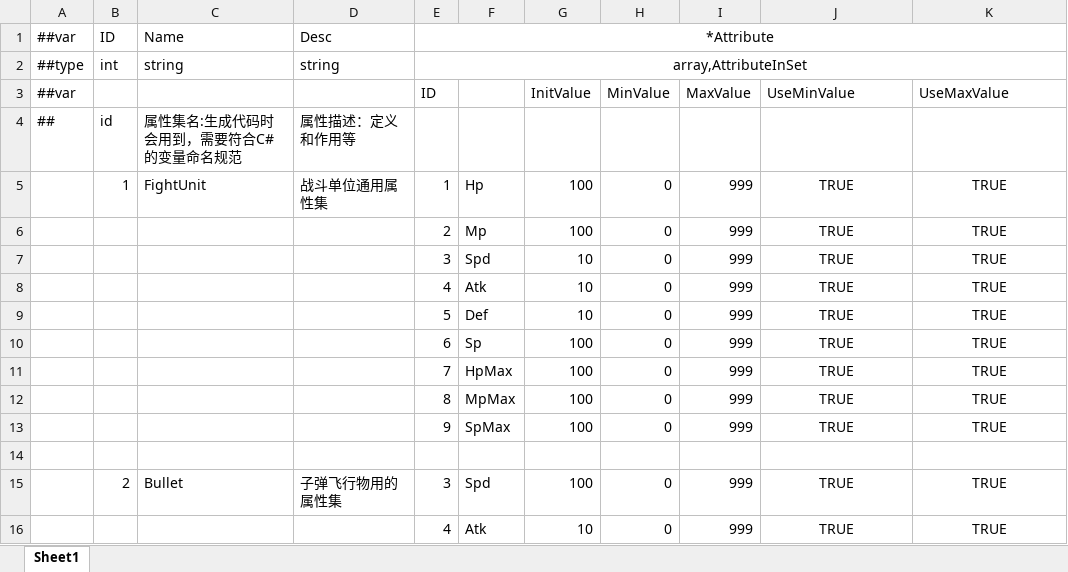
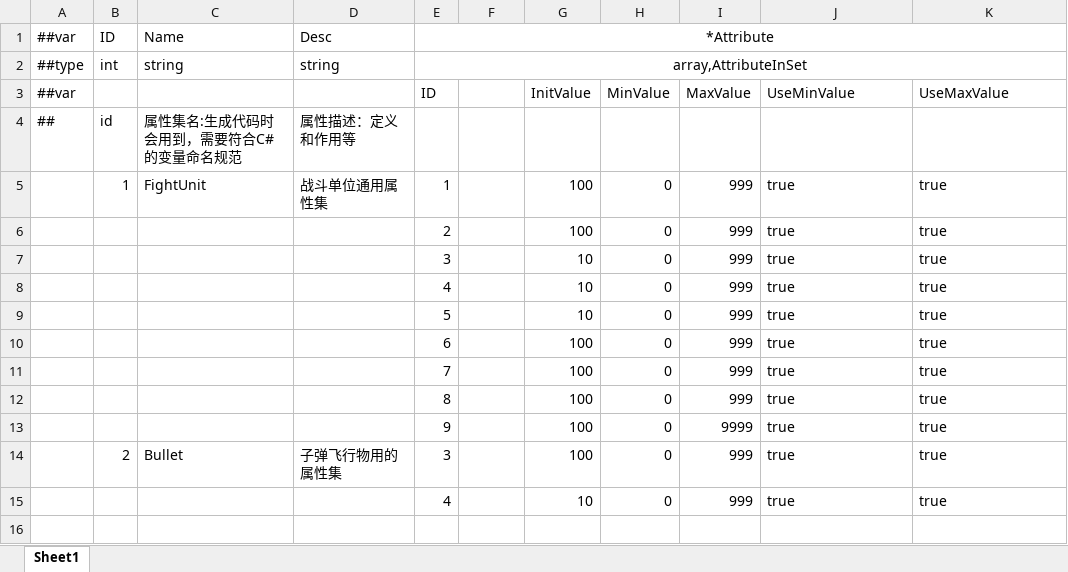
Before and after one commit to No78Vino/gameplay-ability-system-for-unity, an Excel workbook: EX_GAS_Config/ProjectConfigTable/exgas_config/Datas/#exgas.attributeSet.xlsx, sheet Sheet1, drawn as a sheet; values as stored, in another font and other column widths than the file's, no borders; removed rows and columns are numbered as before the commit, all else as after; the diff names each change by its address in the sheet, - before the commit and + after, or states it on an @@ line.

```diff
--- a/EX_GAS_Config/ProjectConfigTable/exgas_config/Datas/#exgas.attributeSet.xlsx (sheet Sheet1)
+++ b/EX_GAS_Config/ProjectConfigTable/exgas_config/Datas/#exgas.attributeSet.xlsx (sheet Sheet1)
-F5: Hp
+F5: (empty)
-J5:J12 (UseMinValue): TRUE
+J5:J12 (UseMinValue): true
-J5:K12 alignment: center
+J5:K12 alignment: left
-K5:K12 (UseMaxValue): TRUE
+K5:K12 (UseMaxValue): true
-F6: Mp
+F6: (empty)
-F7: Spd
+F7: (empty)
-F8: Atk
+F8: (empty)
-F9: Def
+F9: (empty)
-F10: Sp
+F10: (empty)
-F11: HpMax
+F11: (empty)
-F12: MpMax
+F12: (empty)
-row 13:  |  |  |  | 9 | SpMax | 100 | 0 | 999 | TRUE | TRUE
-row 13: (empty)
+row 13:  |  |  |  | 9 |  | 100 | 0 | 9999 | true | true
-F14: Spd
+F14: (empty)
-J14:J15 (UseMinValue): TRUE
+J14:J15 (UseMinValue): true
-J14:K15 alignment: center
+J14:K15 alignment: left
-K14:K15 (UseMaxValue): TRUE
+K14:K15 (UseMaxValue): true
-F15: Atk
+F15: (empty)
```
Also changed, not shown: 2 other files.
